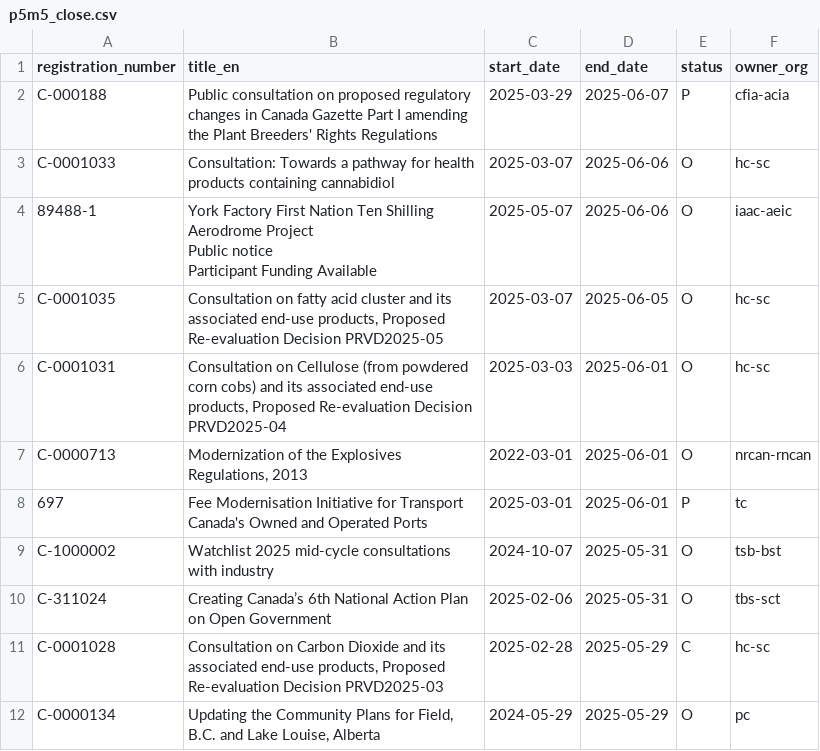
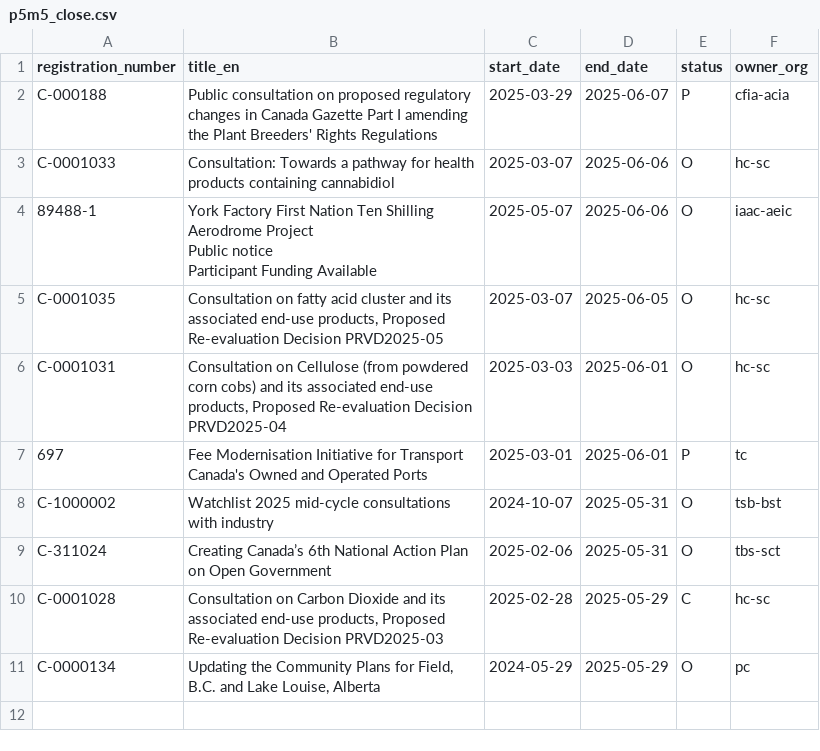
Before and after one commit to PatLittle/Consultations-Tracker, a CSV file: p5m5_close.csv, drawn as a sheet; the diff names each change by its address in the sheet, - before the commit and + after, or states it on an @@ line.

```diff
--- a/p5m5_close.csv
+++ b/p5m5_close.csv
-row 7: C-0000713 | Modernization of the Explosives Regulations, 2013 | 2022-03-01 | 2025-06-01 | O | nrcan-rncan
```
Also changed, not shown: early_close.csv, late_close.csv, 2 other files.
